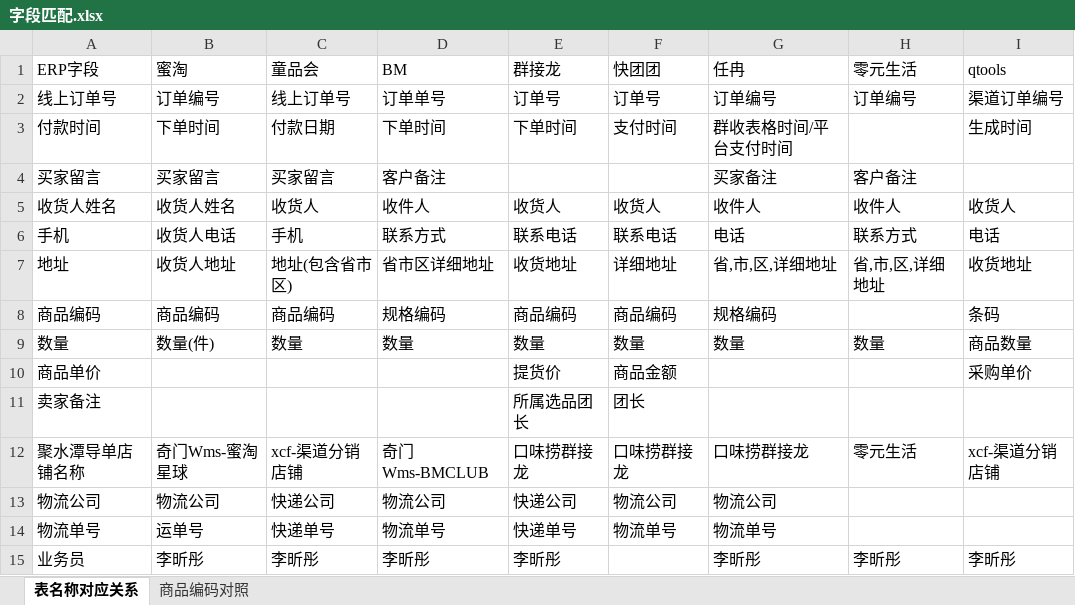
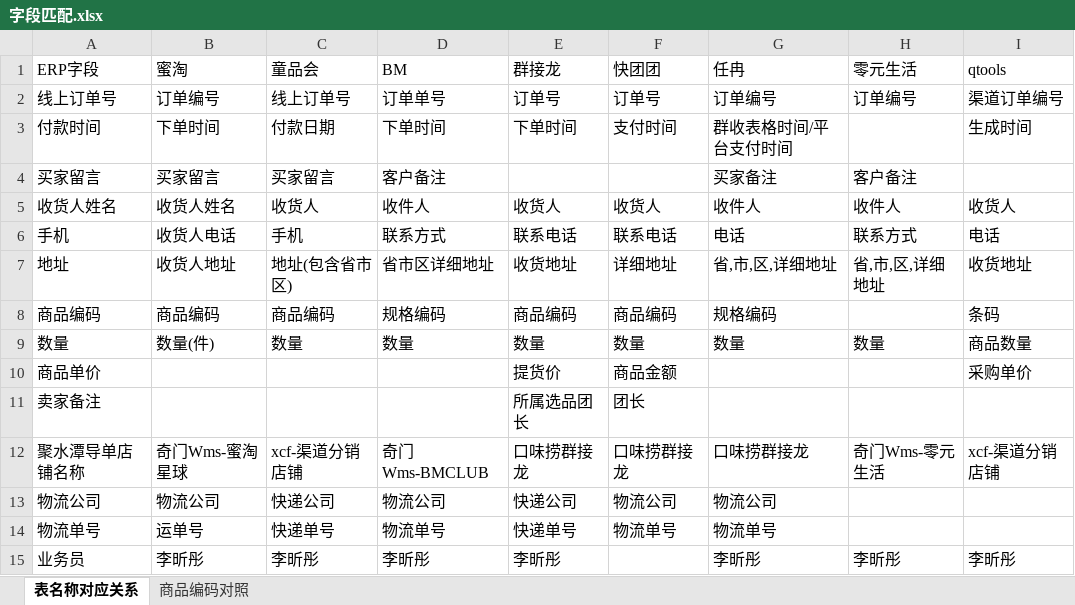
Before and after one commit to moomin-moomin/erp321-tool, an Excel workbook: examples/工具设置/字段匹配.xlsx, sheet 表名称对应关系, drawn as a sheet; values as stored, in another font and other column widths than the file's, no borders; the diff names each change by its address in the sheet, - before the commit and + after, or states it on an @@ line.

```diff
--- a/examples/工具设置/字段匹配.xlsx (sheet 表名称对应关系)
+++ b/examples/工具设置/字段匹配.xlsx (sheet 表名称对应关系)
-H12 (零元生活): 零元生活
+H12 (零元生活): 奇门Wms-零元生活
```
Also changed, not shown: examples/工具设置/渠道商品价格.xlsx, 3 other files.
